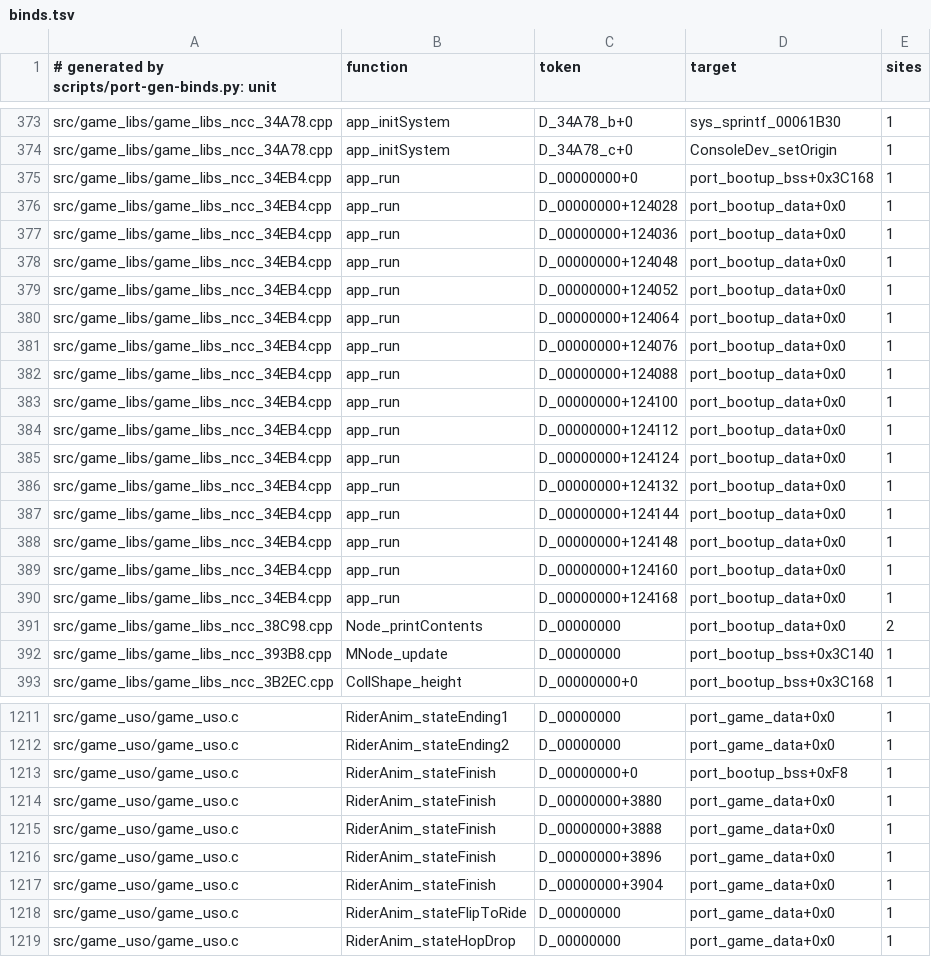
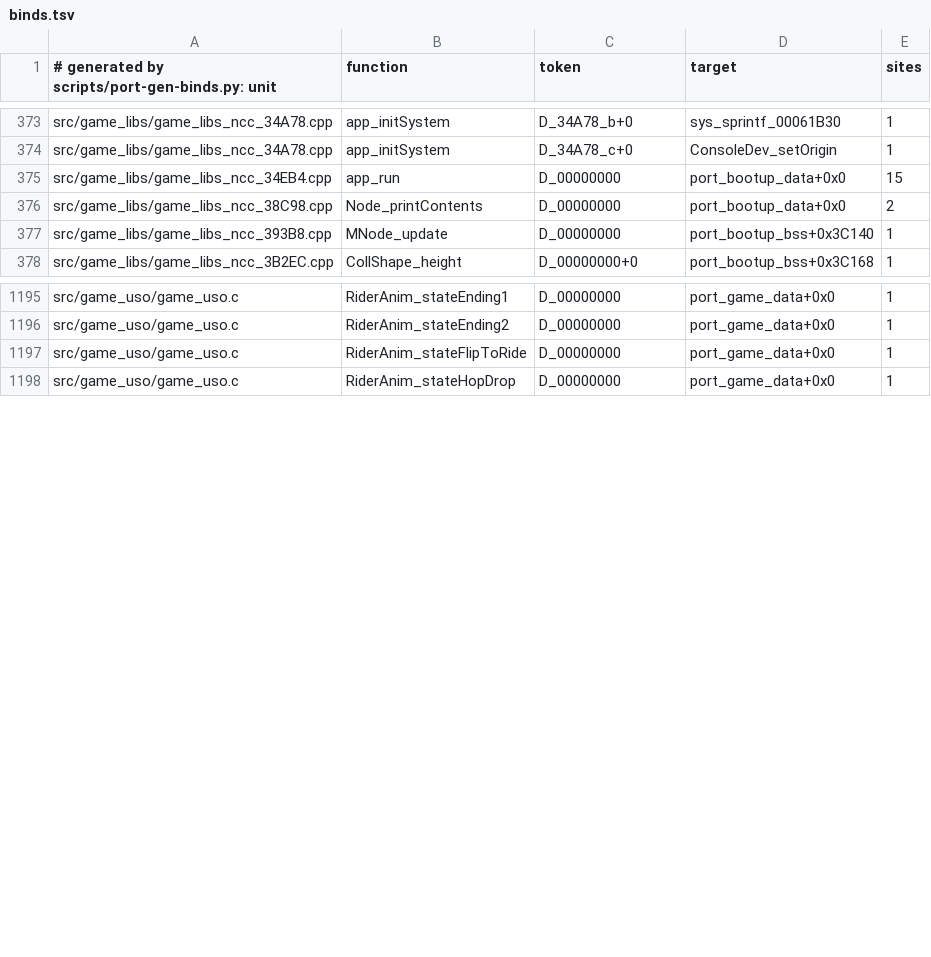
Before and after one commit to djsaunde/1080-decomp, a TSV file: port/gen/binds.tsv, drawn as a sheet; only a part is shown, gaps mark what is left out; the diff covers the shown part only.

```diff
--- a/port/gen/binds.tsv
+++ b/port/gen/binds.tsv
@@ -374,18 +374,3 @@ src/game_libs/game_libs_ncc_34A78.cpp	app_initSystem	D_34A78_b+0	sys_sprintf_000
 src/game_libs/game_libs_ncc_34A78.cpp	app_initSystem	D_34A78_c+0	ConsoleDev_setOrigin	1
-src/game_libs/game_libs_ncc_34EB4.cpp	app_run	D_00000000+0	port_bootup_bss+0x3C168	1
-src/game_libs/game_libs_ncc_34EB4.cpp	app_run	D_00000000+124028	port_bootup_data+0x0	1
-src/game_libs/game_libs_ncc_34EB4.cpp	app_run	D_00000000+124036	port_bootup_data+0x0	1
-src/game_libs/game_libs_ncc_34EB4.cpp	app_run	D_00000000+124048	port_bootup_data+0x0	1
-src/game_libs/game_libs_ncc_34EB4.cpp	app_run	D_00000000+124052	port_bootup_data+0x0	1
-src/game_libs/game_libs_ncc_34EB4.cpp	app_run	D_00000000+124064	port_bootup_data+0x0	1
-src/game_libs/game_libs_ncc_34EB4.cpp	app_run	D_00000000+124076	port_bootup_data+0x0	1
-src/game_libs/game_libs_ncc_34EB4.cpp	app_run	D_00000000+124088	port_bootup_data+0x0	1
-src/game_libs/game_libs_ncc_34EB4.cpp	app_run	D_00000000+124100	port_bootup_data+0x0	1
-src/game_libs/game_libs_ncc_34EB4.cpp	app_run	D_00000000+124112	port_bootup_data+0x0	1
-src/game_libs/game_libs_ncc_34EB4.cpp	app_run	D_00000000+124124	port_bootup_data+0x0	1
-src/game_libs/game_libs_ncc_34EB4.cpp	app_run	D_00000000+124132	port_bootup_data+0x0	1
-src/game_libs/game_libs_ncc_34EB4.cpp	app_run	D_00000000+124144	port_bootup_data+0x0	1
-src/game_libs/game_libs_ncc_34EB4.cpp	app_run	D_00000000+124148	port_bootup_data+0x0	1
-src/game_libs/game_libs_ncc_34EB4.cpp	app_run	D_00000000+124160	port_bootup_data+0x0	1
-src/game_libs/game_libs_ncc_34EB4.cpp	app_run	D_00000000+124168	port_bootup_data+0x0	1
+src/game_libs/game_libs_ncc_34EB4.cpp	app_run	D_00000000	port_bootup_data+0x0	15
 src/game_libs/game_libs_ncc_38C98.cpp	Node_printContents	D_00000000	port_bootup_data+0x0	2
@@ -1212,7 +1196,2 @@ src/game_uso/game_uso.c	RiderAnim_stateEnding1	D_00000000	port_game_data+0x0	1
 src/game_uso/game_uso.c	RiderAnim_stateEnding2	D_00000000	port_game_data+0x0	1
-src/game_uso/game_uso.c	RiderAnim_stateFinish	D_00000000+0	port_bootup_bss+0xF8	1
-src/game_uso/game_uso.c	RiderAnim_stateFinish	D_00000000+3880	port_game_data+0x0	1
-src/game_uso/game_uso.c	RiderAnim_stateFinish	D_00000000+3888	port_game_data+0x0	1
-src/game_uso/game_uso.c	RiderAnim_stateFinish	D_00000000+3896	port_game_data+0x0	1
-src/game_uso/game_uso.c	RiderAnim_stateFinish	D_00000000+3904	port_game_data+0x0	1
 src/game_uso/game_uso.c	RiderAnim_stateFlipToRide	D_00000000	port_game_data+0x0	1
```
Also changed, not shown: 1 added row and 6 removed rows elsewhere in this file, port/gen/binds-left.tsv, 6 other files.
